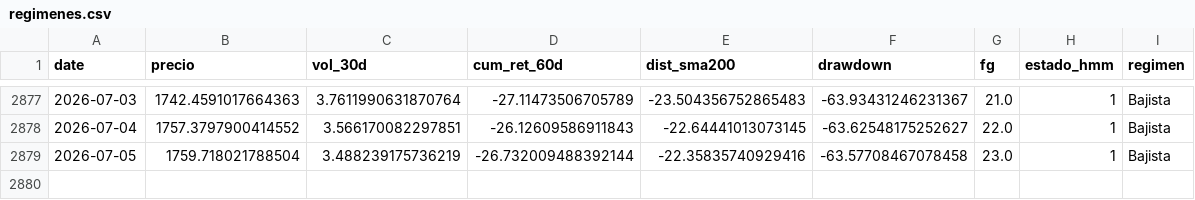
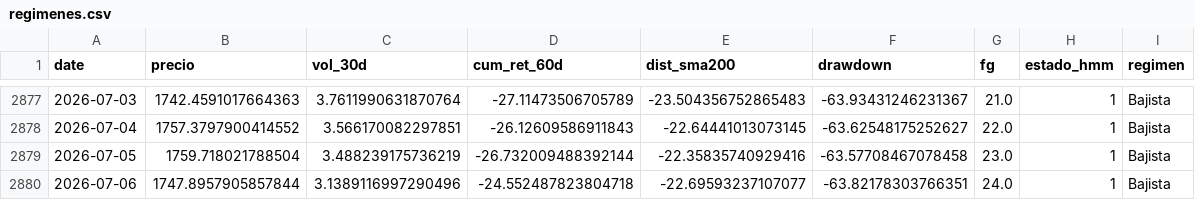
Before and after one commit to josean9/TFG_ETH_FORECAST, a CSV file: data/csv/raw/regimenes.csv, drawn as a sheet; only a part is shown, gaps mark what is left out; the diff names each change by its address in the sheet, - before the commit and + after, or states it on an @@ line.

```diff
--- a/data/csv/raw/regimenes.csv
+++ b/data/csv/raw/regimenes.csv
+row 2880: 2026-07-06 | 1747.8957905857844 | 3.1389116997290496 | -24.552487823804718 | -22.69593237107077 | -63.82178303766351 | 24.0 | 1 | Bajista
```
Also changed, not shown: 2 other files.
